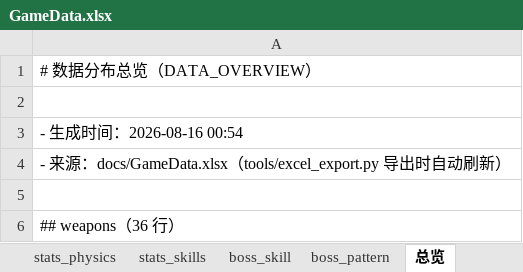
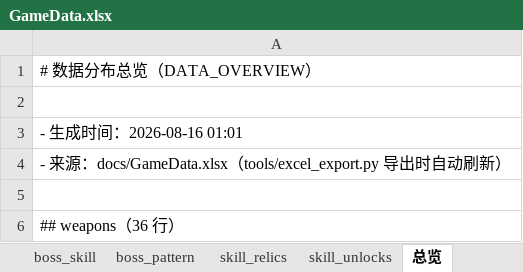
Before and after one commit to kejinren1/star-echo, an Excel workbook: docs/GameData.xlsx, sheet 总览, drawn as a sheet; only a part is shown; values as stored, in another font and other column widths than the file's, no borders; the diff names each change by its address in the sheet, - before the commit and + after, or states it on an @@ line.

Commit message:
PS-C+E(skill_relics掉落+局外等级解锁): 新表skill_relics(3掉落,dash/blink/leap per_character变体)/skill_unlocks(局外门槛表Lv2/Lv4解锁槽1/2, Excel唯一事实源) + DataLoader接口(get_skill_relics_by_source/resolve_relic_skill/get_unlocked_slots_for_level) + enemy_damage掉落钩子(精英80%三选一/章Boss必掉+PS-E2解锁槽装配) + 剑士星刃→剑气爆发(se_skill_sword_arc扇形贯穿,day3探针同步) + SaveSystem skill_slots持久化(load_meta扩展键) + day31_skill_relic 9/9 + day31_skill_levelup 7/7 + runner 50→51 + 回归51/51全绿BASELINE CLEAN

```diff
--- a/docs/GameData.xlsx (sheet 总览)
+++ b/docs/GameData.xlsx (sheet 总览)
+sheet tab: skill_relics
+sheet tab: skill_unlocks
-A3: - 生成时间：2026-08-16 00:54
+A3: - 生成时间：2026-08-16 01:01
```
Also changed, not shown: sheet characters, 15 other files.
